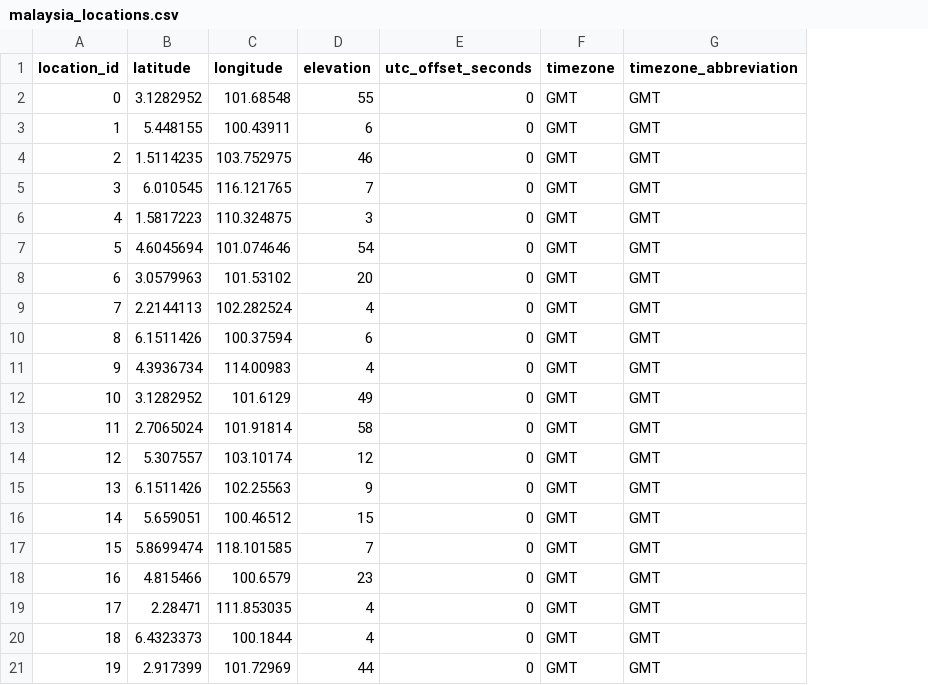
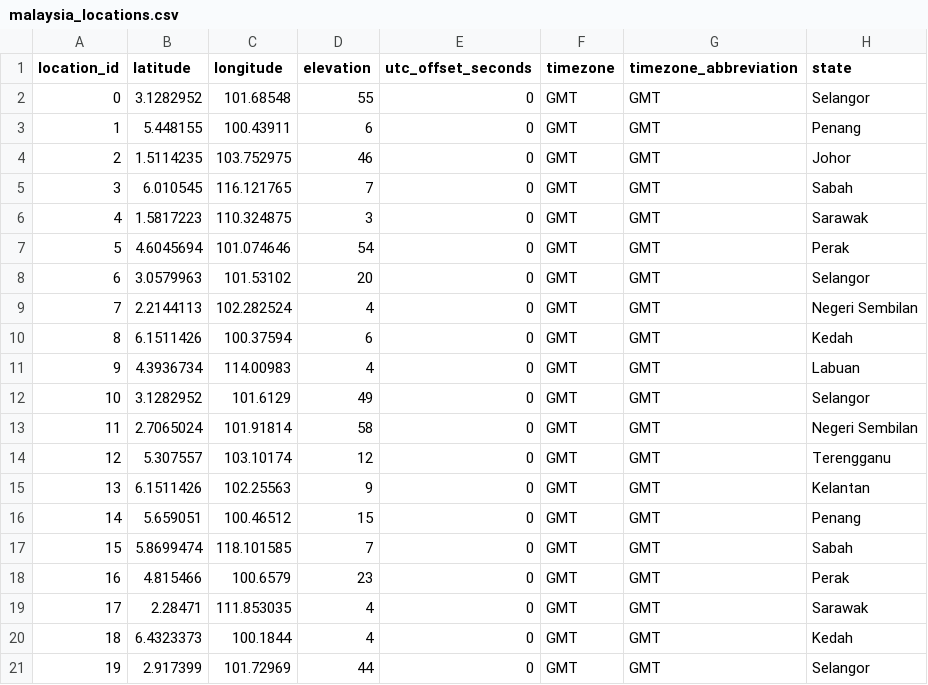
Before and after one commit to ChingLingChen/FIT3179-Homework-Week-10, a CSV file: malaysia_locations.csv, drawn as a sheet; the diff names each change by its address in the sheet, - before the commit and + after, or states it on an @@ line.

Commit message:
Add files via upload

```diff
--- a/malaysia_locations.csv
+++ b/malaysia_locations.csv
+column H (state), rows 2-21: Selangor | Penang | Johor | Sabah | Sarawak | Perak | Selangor | Negeri Sembilan | Kedah | Labuan | Selangor | Negeri Sembilan | Terengganu | Kelantan | Penang | Sabah | Perak | Sarawak | Kedah | Selangor
```
